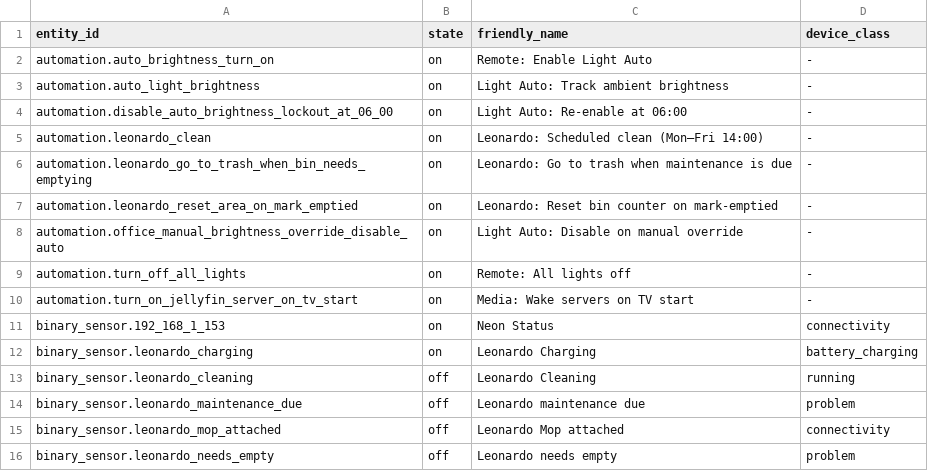
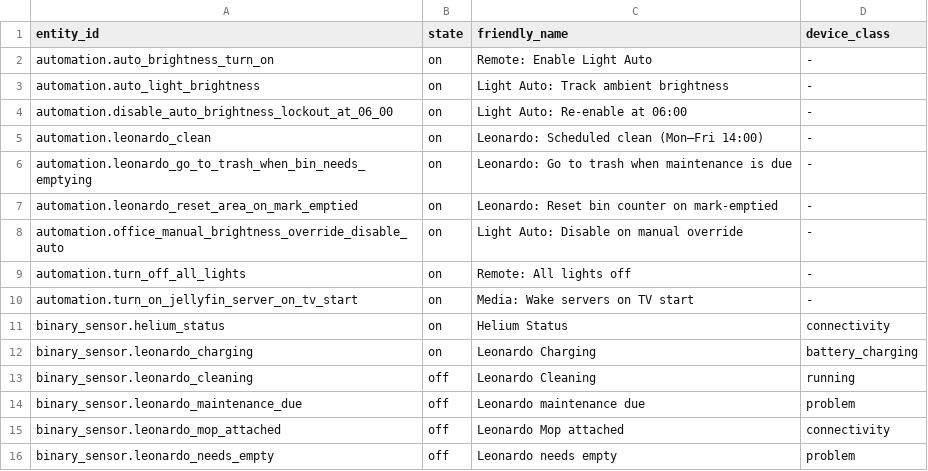
Before and after one commit to Stromdahl/configs, a TSV file: servers/home-assistant/exports/entities.tsv, drawn as a sheet; only a part is shown.

Commit message:
home-assistant: wire Jellyseerr via overseerr, repoint ping at helium

```diff
--- a/servers/home-assistant/exports/entities.tsv
+++ b/servers/home-assistant/exports/entities.tsv
@@ -10,3 +10,3 @@ automation.turn_off_all_lights	on	Remote: All lights off	-
 automation.turn_on_jellyfin_server_on_tv_start	on	Media: Wake servers on TV start	-
-binary_sensor.192_168_1_153	on	Neon Status	connectivity
+binary_sensor.helium_status	on	Helium Status	connectivity
 binary_sensor.leonardo_charging	on	Leonardo Charging	battery_charging
```
Also changed, not shown: 2 other files.
